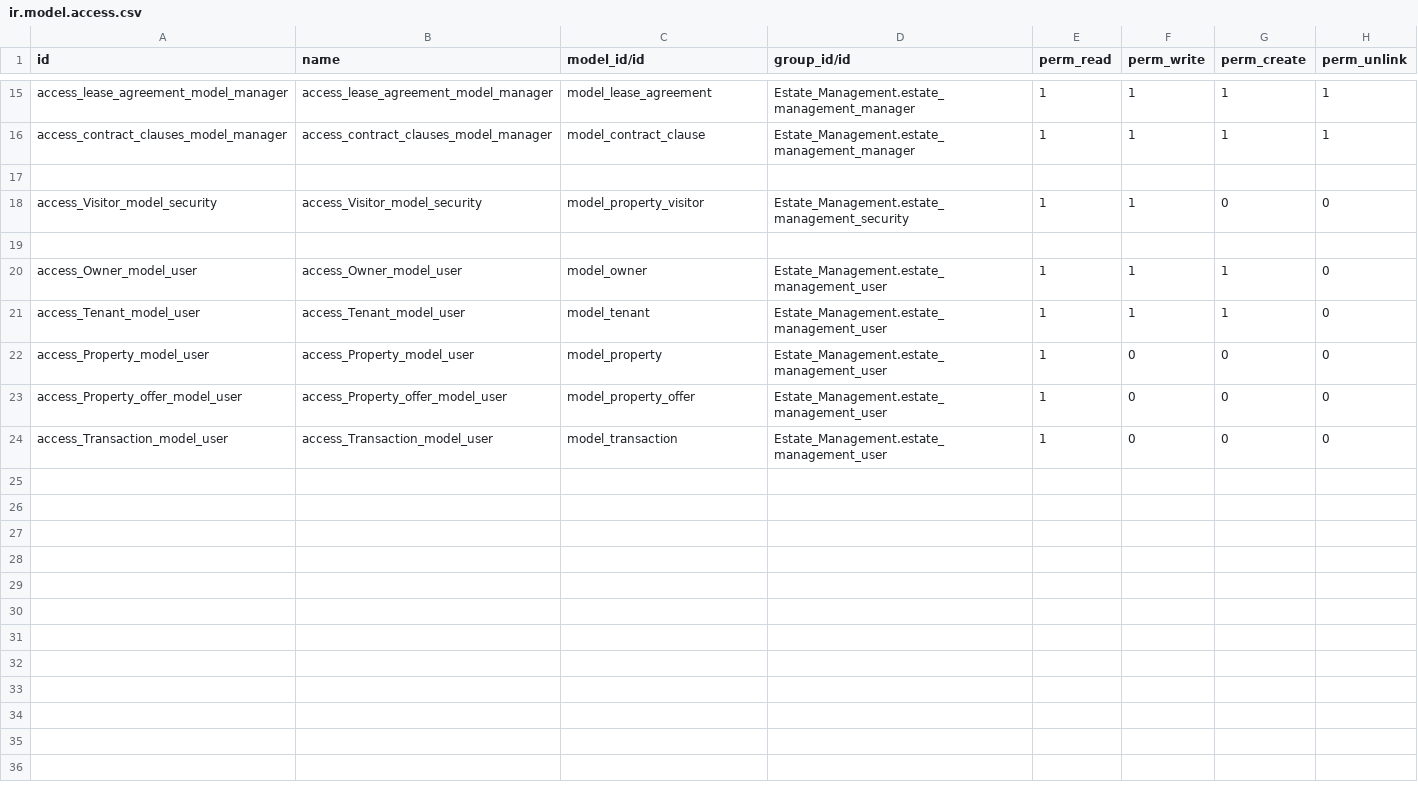
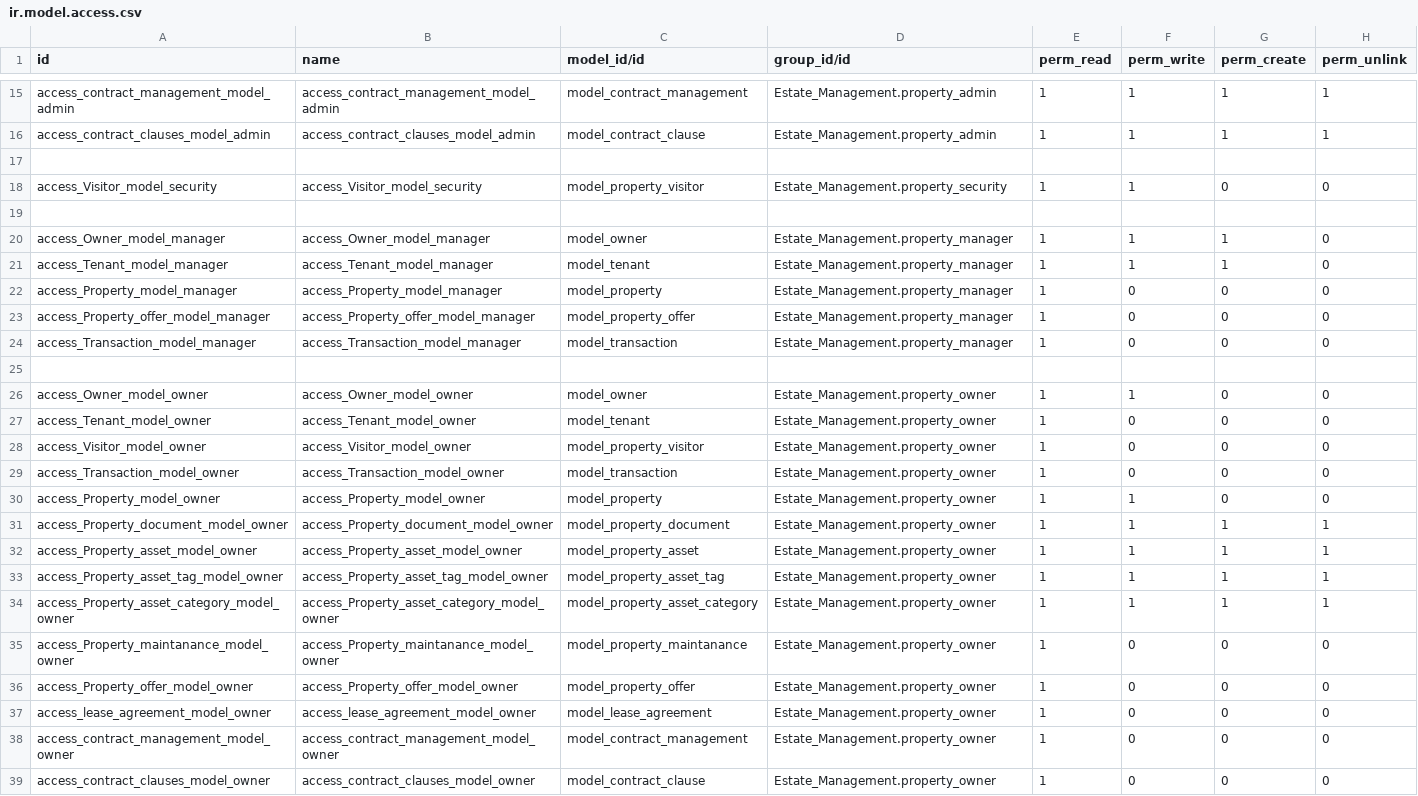
Before and after one commit to Abdelrahman-Hanafy/Estate-Management, a CSV file: security/ir.model.access.csv, drawn as a sheet; only a part is shown, gaps mark what is left out; the diff covers the shown part only; the diff names each change by its address in the sheet, - before the commit and + after, or states it on an @@ line.

Commit message:
Edit: Update users groups

```diff
--- a/security/ir.model.access.csv
+++ b/security/ir.model.access.csv
-A15 (id): access_lease_agreement_model_manager
+A15 (id): access_contract_management_model_admin
-B15 (name): access_lease_agreement_model_manager
+B15 (name): access_contract_management_model_admin
-C15 (model_id/id): model_lease_agreement
+C15 (model_id/id): model_contract_management
-D15:D16 (group_id/id): Estate_Management.estate_management_manager
+D15:D16 (group_id/id): Estate_Management.property_admin
-A16 (id): access_contract_clauses_model_manager
+A16 (id): access_contract_clauses_model_admin
-B16 (name): access_contract_clauses_model_manager
+B16 (name): access_contract_clauses_model_admin
-D18 (group_id/id): Estate_Management.estate_management_security
+D18 (group_id/id): Estate_Management.property_security
-A20 (id): access_Owner_model_user
+A20 (id): access_Owner_model_manager
-B20 (name): access_Owner_model_user
+B20 (name): access_Owner_model_manager
-D20:D24 (group_id/id): Estate_Management.estate_management_user
+D20:D24 (group_id/id): Estate_Management.property_manager
-A21 (id): access_Tenant_model_user
+A21 (id): access_Tenant_model_manager
-B21 (name): access_Tenant_model_user
+B21 (name): access_Tenant_model_manager
-A22 (id): access_Property_model_user
+A22 (id): access_Property_model_manager
-B22 (name): access_Property_model_user
+B22 (name): access_Property_model_manager
-A23 (id): access_Property_offer_model_user
+A23 (id): access_Property_offer_model_manager
-B23 (name): access_Property_offer_model_user
+B23 (name): access_Property_offer_model_manager
-A24 (id): access_Transaction_model_user
+A24 (id): access_Transaction_model_manager
-B24 (name): access_Transaction_model_user
+B24 (name): access_Transaction_model_manager
+row 25: (empty)
+row 26: access_Owner_model_owner | access_Owner_model_owner | model_owner | Estate_Management.property_owner | 1 | 1 | 0 | 0
+row 27: access_Tenant_model_owner | access_Tenant_model_owner | model_tenant | Estate_Management.property_owner | 1 | 0 | 0 | 0
+row 28: access_Visitor_model_owner | access_Visitor_model_owner | model_property_visitor | Estate_Management.property_owner | 1 | 0 | 0 | 0
+row 29: access_Transaction_model_owner | access_Transaction_model_owner | model_transaction | Estate_Management.property_owner | 1 | 0 | 0 | 0
+row 30: access_Property_model_owner | access_Property_model_owner | model_property | Estate_Management.property_owner | 1 | 1 | 0 | 0
+row 31: access_Property_document_model_owner | access_Property_document_model_owner | model_property_document | Estate_Management.property_owner | 1 | 1 | 1 | 1
+row 32: access_Property_asset_model_owner | access_Property_asset_model_owner | model_property_asset | Estate_Management.property_owner | 1 | 1 | 1 | 1
+row 33: access_Property_asset_tag_model_owner | access_Property_asset_tag_model_owner | model_property_asset_tag | Estate_Management.property_owner | 1 | 1 | 1 | 1
+row 34: access_Property_asset_category_model_owner | access_Property_asset_category_model_owner | model_property_asset_category | Estate_Management.property_owner | 1 | 1 | 1 | 1
+row 35: access_Property_maintanance_model_owner | access_Property_maintanance_model_owner | model_property_maintanance | Estate_Management.property_owner | 1 | 0 | 0 | 0
+row 36: access_Property_offer_model_owner | access_Property_offer_model_owner | model_property_offer | Estate_Management.property_owner | 1 | 0 | 0 | 0
+row 37: access_lease_agreement_model_owner | access_lease_agreement_model_owner | model_lease_agreement | Estate_Management.property_owner | 1 | 0 | 0 | 0
+row 38: access_contract_management_model_owner | access_contract_management_model_owner | model_contract_management | Estate_Management.property_owner | 1 | 0 | 0 | 0
+row 39: access_contract_clauses_model_owner | access_contract_clauses_model_owner | model_contract_clause | Estate_Management.property_owner | 1 | 0 | 0 | 0
```
Also changed, not shown: 43 edited cells elsewhere in this file, 1 other file.
